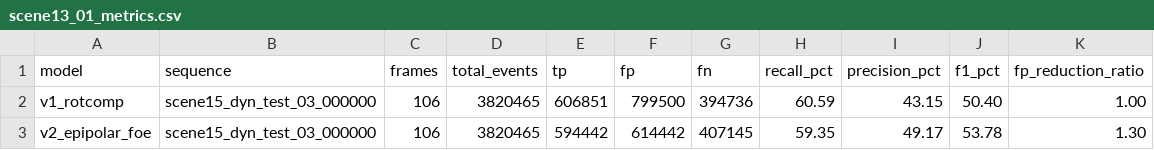
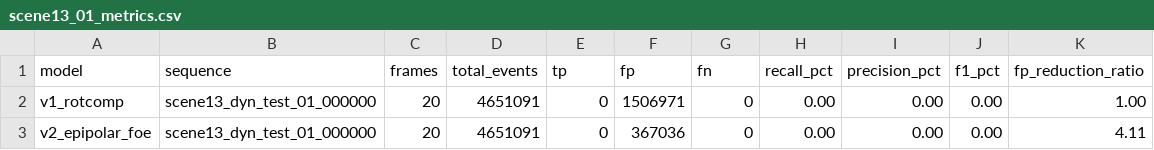
Before and after one commit to pjerzyna/MGR, a CSV file: results/v2_epipolar_foe/scene13_01_metrics.csv, drawn as a sheet.

Commit message:
Detector v2 evaluation - complete epipolar FOE benchmark and ROC comparison on 7 EVIMO2 sequences

```diff
--- a/results/v2_epipolar_foe/scene13_01_metrics.csv
+++ b/results/v2_epipolar_foe/scene13_01_metrics.csv
@@ -1,3 +1,3 @@
 model,sequence,frames,total_events,tp,fp,fn,recall_pct,precision_pct,f1_pct,fp_reduction_ratio
-v1_rotcomp,scene15_dyn_test_03_000000,106,3820465,606851,799500,394736,60.59,43.15,50.40,1.00
-v2_epipolar_foe,scene15_dyn_test_03_000000,106,3820465,594442,614442,407145,59.35,49.17,53.78,1.30
+v1_rotcomp,scene13_dyn_test_01_000000,20,4651091,0,1506971,0,0.00,0.00,0.00,1.00
+v2_epipolar_foe,scene13_dyn_test_01_000000,20,4651091,0,367036,0,0.00,0.00,0.00,4.11
```
Also changed, not shown: 17 other files.
